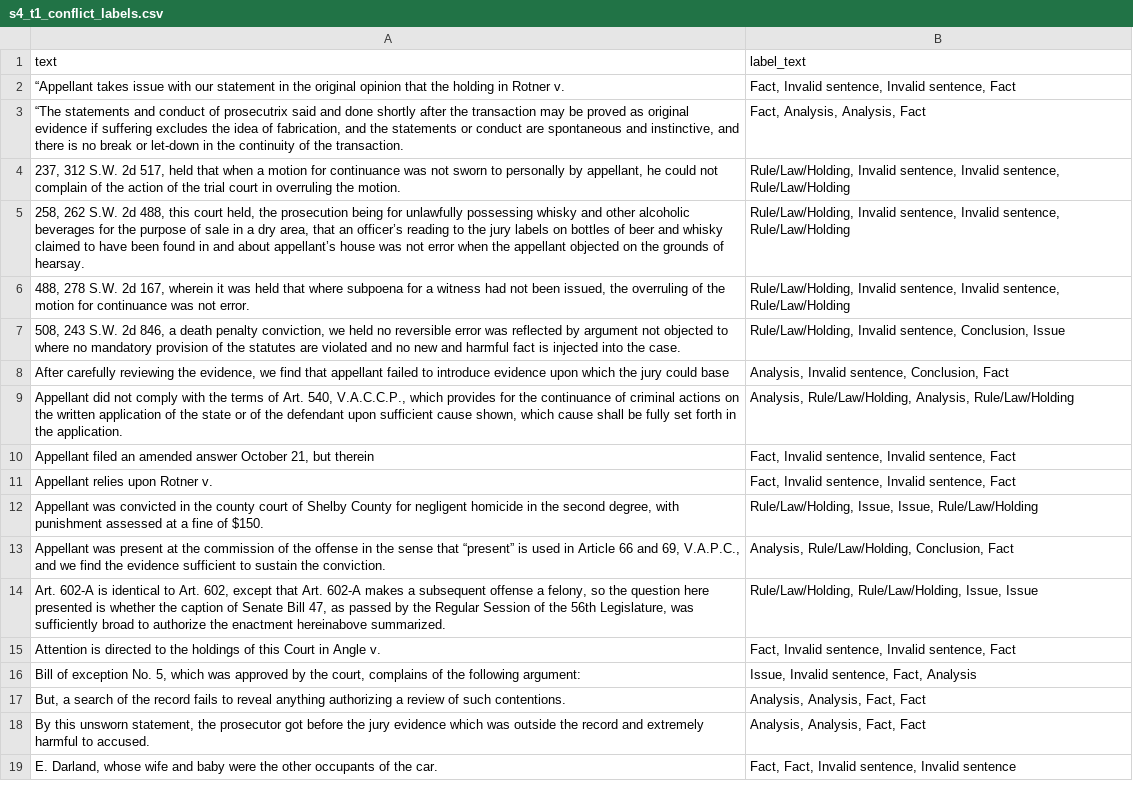
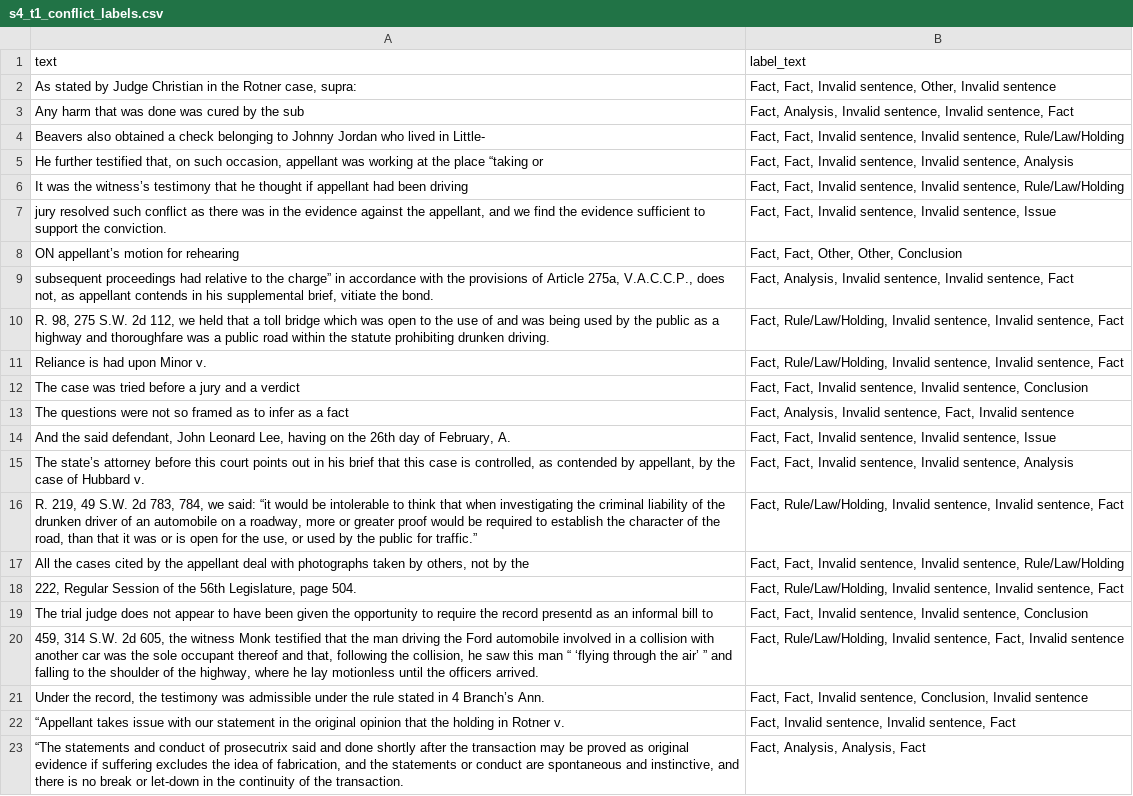
Before and after one commit to UNT-IS-REU/argument-mining, a CSV file: argument_mining/resources/reu_argument-mining_dataset/stage_4/team_1/s4_t1_conflict_labels.csv, drawn as a sheet; only a part is shown; the shorter side is filled out with more unchanged rows.

```diff
--- a/argument_mining/resources/reu_argument-mining_dataset/stage_4/team_1/s4_t1_conflict_labels.csv
+++ b/argument_mining/resources/reu_argument-mining_dataset/stage_4/team_1/s4_t1_conflict_labels.csv
@@ -1,2 +1,22 @@
 text,label_text
+"As stated by Judge Christian in the Rotner case, supra:","Fact, Fact, Invalid sentence, Other, Invalid sentence"
+Any harm that was done was cured by the sub,"Fact, Analysis, Invalid sentence, Invalid sentence, Fact"
+Beavers also obtained a check belonging to Johnny Jordan who lived in Little-,"Fact, Fact, Invalid sentence, Invalid sentence, Rule/Law/Holding"
+"He further testified that, on such occasion, appellant was working at the place “taking or","Fact, Fact, Invalid sentence, Invalid sentence, Analysis"
+It was the witness’s testimony that he thought if appellant had been driving,"Fact, Fact, Invalid sentence, Invalid sentence, Rule/Law/Holding"
+"jury resolved such conflict as there was in the evidence against the appellant, and we find the evidence sufficient to support the conviction.","Fact, Fact, Invalid sentence, Invalid sentence, Issue"
+ON appellant’s motion for rehearing,"Fact, Fact, Other, Other, Conclusion"
+"subsequent proceedings had relative to the charge” in accordance with the provisions of Article 275a, V.A.C.C.P., does not, as appellant contends in his supplemental brief, vitiate the bond.","Fact, Analysis, Invalid sentence, Invalid sentence, Fact"
+"R. 98, 275 S.W. 2d 112, we held that a toll bridge which was open to the use of and was being used by the public as a highway and thoroughfare was a public road within the statute prohibiting drunken driving.","Fact, Rule/Law/Holding, Invalid sentence, Invalid sentence, Fact"
+Reliance is had upon Minor v.,"Fact, Rule/Law/Holding, Invalid sentence, Invalid sentence, Fact"
+The case was tried before a jury and a verdict,"Fact, Fact, Invalid sentence, Invalid sentence, Conclusion"
+The questions were not so framed as to infer as a fact,"Fact, Analysis, Invalid sentence, Fact, Invalid sentence"
+"And the said defendant, John Leonard Lee, having on the 26th day of February, A.","Fact, Fact, Invalid sentence, Invalid sentence, Issue"
+"The state’s attorney before this court points out in his brief that this case is controlled, as contended by appellant, by the case of Hubbard v.","Fact, Fact, Invalid sentence, Invalid sentence, Analysis"
+"R. 219, 49 S.W. 2d 783, 784, we said: “it would be intolerable to think that when investigating the criminal liability of the drunken driver of an automobile on a roadway, more or greater proof would be required to establish the character of the road, than that it was or is open for the use, or used by the public for traffic.”","Fact, Rule/Law/Holding, Invalid sentence, Invalid sentence, Fact"
+"All the cases cited by the appellant deal with photographs taken by others, not by the","Fact, Fact, Invalid sentence, Invalid sentence, Rule/Law/Holding"
+"222, Regular Session of the 56th Legislature, page 504.","Fact, Rule/Law/Holding, Invalid sentence, Invalid sentence, Fact"
+The trial judge does not appear to have been given the opportunity to require the record presentd as an informal bill to,"Fact, Fact, Invalid sentence, Invalid sentence, Conclusion"
+"459, 314 S.W. 2d 605, the witness Monk testified that the man driving the Ford automobile involved in a collision with another car was the sole occupant thereof and that, following the collision, he saw this man “ ‘flying through the air’ ” and falling to the shoulder of the highway, where he lay motionless until the officers arrived.","Fact, Rule/Law/Holding, Invalid sentence, Fact, Invalid sentence"
+"Under the record, the testimony was admissible under the rule stated in 4 Branch’s Ann.","Fact, Fact, Invalid sentence, Conclusion, Invalid sentence"
 “Appellant takes issue with our statement in the original opinion that the holding in Rotner v.,"Fact, Invalid sentence, Invalid sentence, Fact"
```
Also changed, not shown: argument_mining/resources/reu_argument-mining_dataset/stage_2/team_2/s2_t2_conflict_labels.csv, argument_mining/resources/reu_argument-mining_dataset/stage_2/team_2/s2_t2_invalid_labels.csv, 17 other files.
